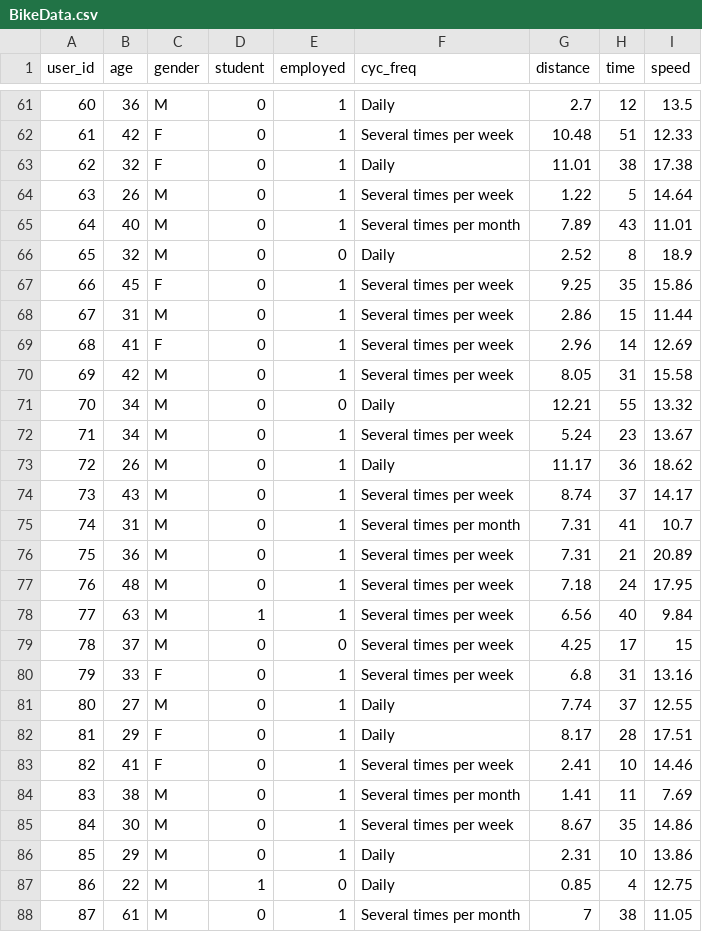
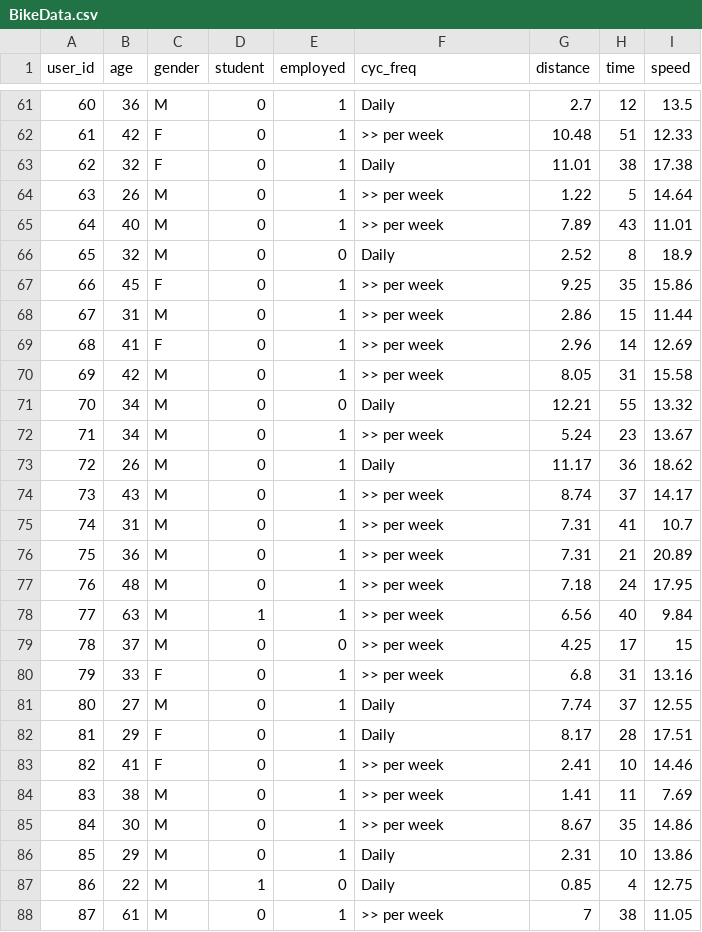
Before and after one commit to BijayLalPradhan/D4P, a CSV file: BikeData.csv, drawn as a sheet; only a part is shown, gaps mark what is left out; the diff covers the shown part only.

```diff
--- a/BikeData.csv
+++ b/BikeData.csv
@@ -61,28 +61,28 @@ user_id,age,gender,student,employed,cyc_freq,distance,time,speed
 60,36,M,0,1,Daily,2.7,12,13.5
-61,42,F,0,1,Several times per week,10.48,51,12.33
+61,42,F,0,1,>> per week,10.48,51,12.33
 62,32,F,0,1,Daily,11.01,38,17.38
-63,26,M,0,1,Several times per week,1.22,5,14.64
-64,40,M,0,1,Several times per month,7.89,43,11.01
+63,26,M,0,1,>> per week,1.22,5,14.64
+64,40,M,0,1,>> per week,7.89,43,11.01
 65,32,M,0,0,Daily,2.52,8,18.9
-66,45,F,0,1,Several times per week,9.25,35,15.86
-67,31,M,0,1,Several times per week,2.86,15,11.44
-68,41,F,0,1,Several times per week,2.96,14,12.69
-69,42,M,0,1,Several times per week,8.05,31,15.58
+66,45,F,0,1,>> per week,9.25,35,15.86
+67,31,M,0,1,>> per week,2.86,15,11.44
+68,41,F,0,1,>> per week,2.96,14,12.69
+69,42,M,0,1,>> per week,8.05,31,15.58
 70,34,M,0,0,Daily,12.21,55,13.32
-71,34,M,0,1,Several times per week,5.24,23,13.67
+71,34,M,0,1,>> per week,5.24,23,13.67
 72,26,M,0,1,Daily,11.17,36,18.62
-73,43,M,0,1,Several times per week,8.74,37,14.17
-74,31,M,0,1,Several times per month,7.31,41,10.7
-75,36,M,0,1,Several times per week,7.31,21,20.89
-76,48,M,0,1,Several times per week,7.18,24,17.95
-77,63,M,1,1,Several times per week,6.56,40,9.84
-78,37,M,0,0,Several times per week,4.25,17,15
-79,33,F,0,1,Several times per week,6.8,31,13.16
+73,43,M,0,1,>> per week,8.74,37,14.17
+74,31,M,0,1,>> per week,7.31,41,10.7
+75,36,M,0,1,>> per week,7.31,21,20.89
+76,48,M,0,1,>> per week,7.18,24,17.95
+77,63,M,1,1,>> per week,6.56,40,9.84
+78,37,M,0,0,>> per week,4.25,17,15
+79,33,F,0,1,>> per week,6.8,31,13.16
 80,27,M,0,1,Daily,7.74,37,12.55
 81,29,F,0,1,Daily,8.17,28,17.51
-82,41,F,0,1,Several times per week,2.41,10,14.46
-83,38,M,0,1,Several times per month,1.41,11,7.69
-84,30,M,0,1,Several times per week,8.67,35,14.86
+82,41,F,0,1,>> per week,2.41,10,14.46
+83,38,M,0,1,>> per week,1.41,11,7.69
+84,30,M,0,1,>> per week,8.67,35,14.86
 85,29,M,0,1,Daily,2.31,10,13.86
 86,22,M,1,0,Daily,0.85,4,12.75
-87,61,M,0,1,Several times per month,7,38,11.05
+87,61,M,0,1,>> per week,7,38,11.05
```
Also changed, not shown: 55 edited cells elsewhere in this file.
